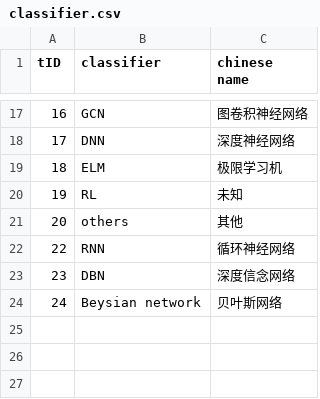
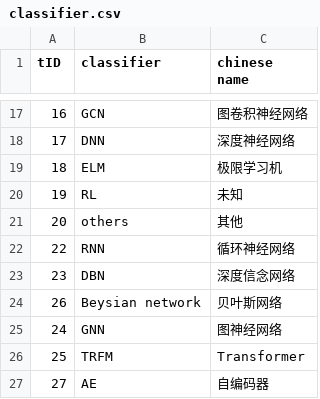
Before and after one commit to ebcwind/Survey-of-SDP-features, a CSV file: paperdata/classifier.csv, drawn as a sheet; only a part is shown, gaps mark what is left out.

```diff
--- a/paperdata/classifier.csv
+++ b/paperdata/classifier.csv
@@ -23,2 +23,5 @@
 23,DBN,深度信念网络
-24,Beysian network,贝叶斯网络
+26,Beysian network,贝叶斯网络
+24,GNN,图神经网络
+25,TRFM,Transformer
+27,AE,自编码器
```
Also changed, not shown: paperdata/pName_FS.csv, paperdata/pName_datasets.csv, 18 other files.
